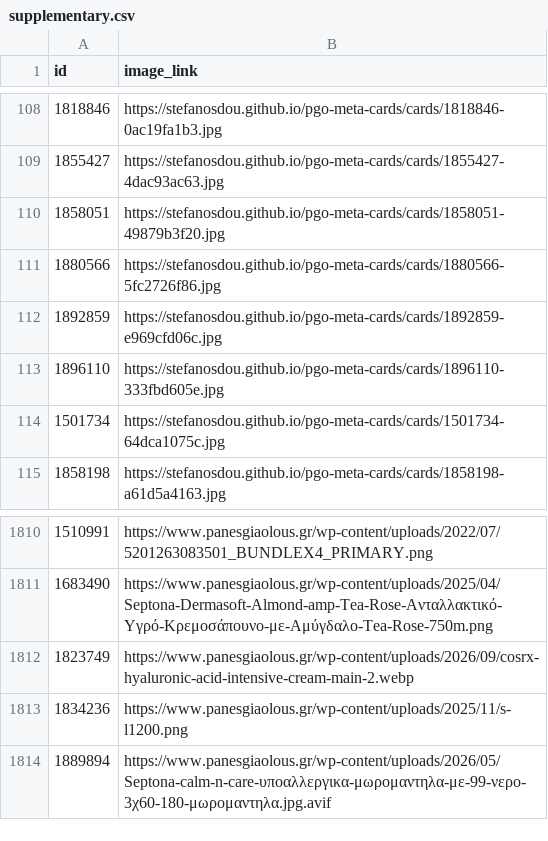
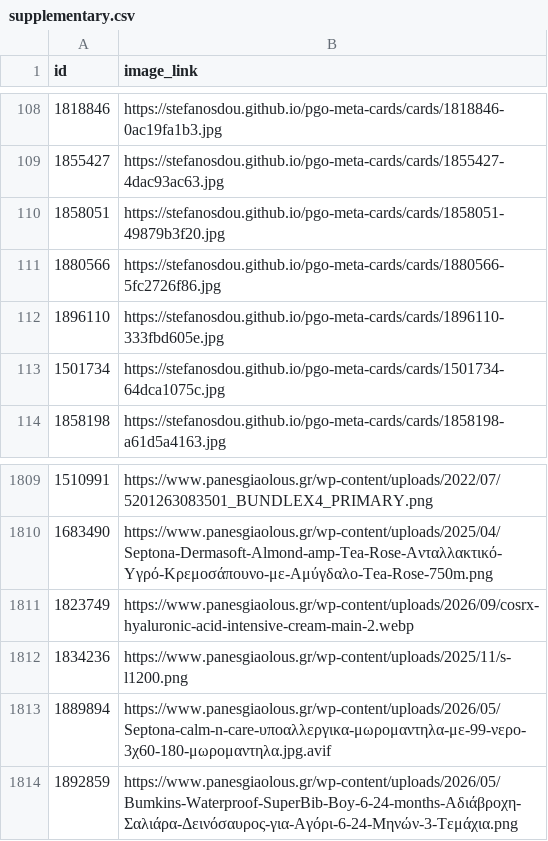
Before and after one commit to stefanosdou/pgo-meta-cards, a CSV file: feed/supplementary.csv, drawn as a sheet; only a part is shown, gaps mark what is left out.

Commit message:
cards: hourly build

```diff
--- a/feed/supplementary.csv
+++ b/feed/supplementary.csv
@@ -111,3 +111,2 @@ id,image_link
 1880566,https://stefanosdou.github.io/pgo-meta-cards/cards/1880566-5fc2726f86.jpg
-1892859,https://stefanosdou.github.io/pgo-meta-cards/cards/1892859-e969cfd06c.jpg
 1896110,https://stefanosdou.github.io/pgo-meta-cards/cards/1896110-333fbd605e.jpg
@@ -1814 +1813,2 @@ id,image_link
 1889894,https://www.panesgiaolous.gr/wp-content/uploads/2026/05/Septona-calm-n-care-υποαλλεργικα-μωρομαντηλα-με-99-νερο-3χ60-180-μωρομαντηλα.jpg.avif
+1892859,https://www.panesgiaolous.gr/wp-content/uploads/2026/05/Bumkins-Waterproof-SuperBib-Boy-6-24-months-Αδιάβροχη-Σαλιάρα-Δεινόσαυρος-για-Αγόρι-6-24-Μηνών-3-Τεμάχια.png
```
Also changed, not shown: 2 other files.
